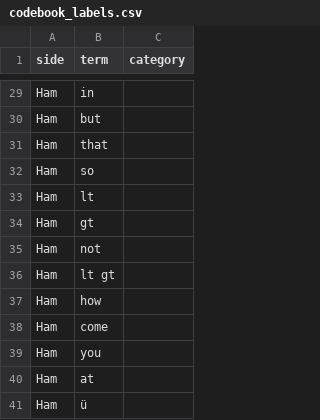
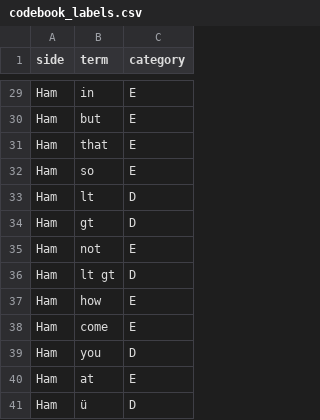
Before and after one commit to anhthu0910/DataVisualization_SMS_TF-IDF, a CSV file: tables/codebook_labels.csv, drawn as a sheet; only a part is shown, gaps mark what is left out; the diff covers the shown part only; the diff names each change by its address in the sheet, - before the commit and + after, or states it on an @@ line.

```diff
--- a/tables/codebook_labels.csv
+++ b/tables/codebook_labels.csv
-C29:C32 (category): (empty)
+C29:C32 (category): E
-C33:C34 (category): (empty)
+C33:C34 (category): D
-C35 (category): (empty)
+C35 (category): E
-C36 (category): (empty)
+C36 (category): D
-C37:C38 (category): (empty)
+C37:C38 (category): E
-C39 (category): (empty)
+C39 (category): D
-C40 (category): (empty)
+C40 (category): E
-C41 (category): (empty)
+C41 (category): D
```
Also changed, not shown: 27 edited cells elsewhere in this file, 2 other files.
